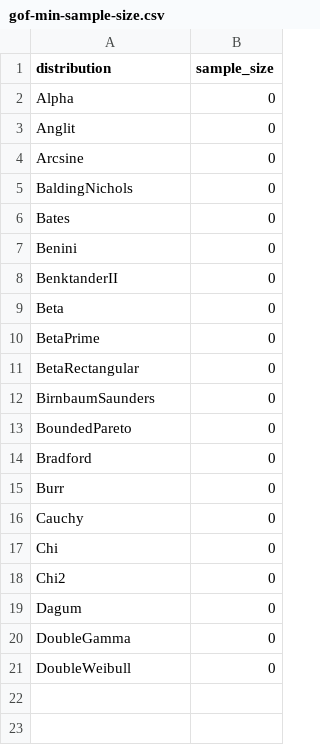
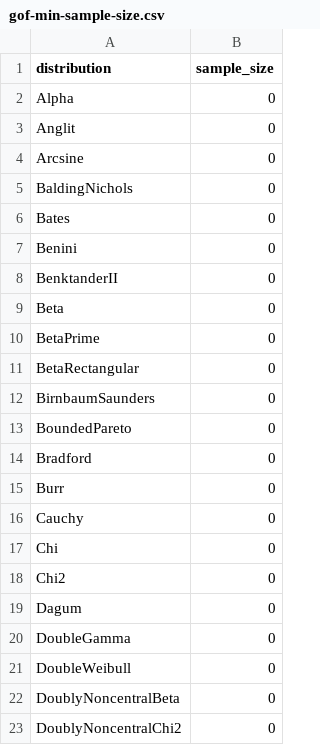
Before and after one commit to synesenom/ran, a CSV file: scripts/gof-min-sample-size.csv, drawn as a sheet.

```diff
--- a/scripts/gof-min-sample-size.csv
+++ b/scripts/gof-min-sample-size.csv
@@ -21 +21,3 @@ DoubleGamma,0
 DoubleWeibull,0
+DoublyNoncentralBeta,0
+DoublyNoncentralChi2,0
```
